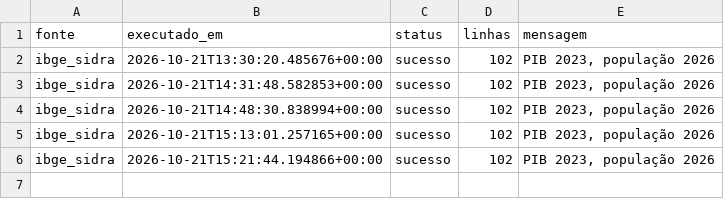
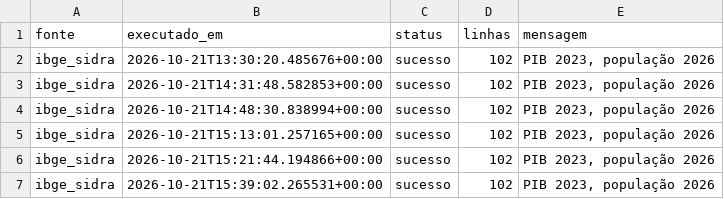
Before and after one commit to wiltonds/AI-Commercial-Intelligence, a CSV file: data/processed/LOG_FONTES_ibge_sidra.csv, drawn as a sheet.

```diff
--- a/data/processed/LOG_FONTES_ibge_sidra.csv
+++ b/data/processed/LOG_FONTES_ibge_sidra.csv
@@ -6 +6,2 @@ ibge_sidra,2026-10-21T15:13:01.257165+00:00,sucesso,102,"PIB 2023, população 2
 ibge_sidra,2026-10-21T15:21:44.194866+00:00,sucesso,102,"PIB 2023, população 2026"
+ibge_sidra,2026-10-21T15:39:02.265531+00:00,sucesso,102,"PIB 2023, população 2026"
```
Also changed, not shown: data/processed/LOG_FONTES_bndes.csv, data/processed/LOG_FONTES_ibge_cadeias.csv, 1 other file.
